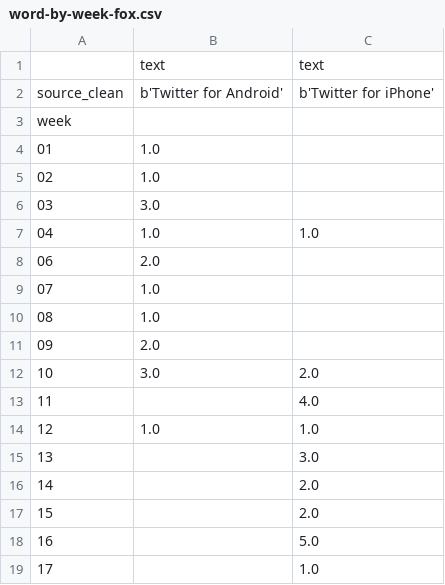
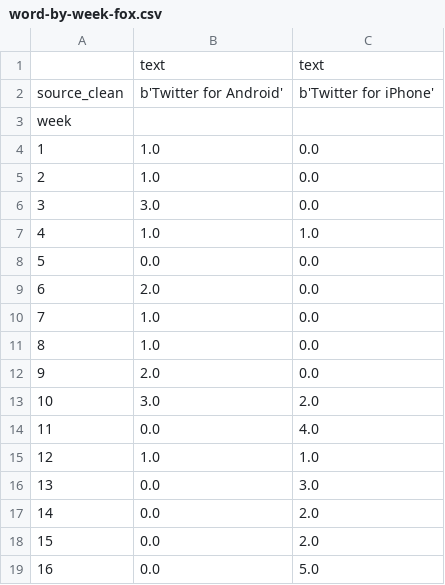
Before and after one commit to nprapps/trump-tweet-analysis, a CSV file: output/word-by-week-fox.csv, drawn as a sheet.

```diff
--- a/output/word-by-week-fox.csv
+++ b/output/word-by-week-fox.csv
@@ -3,17 +3,17 @@ source_clean,b'Twitter for Android',b'Twitter for iPhone'
 week,,
-01,1.0,
-02,1.0,
-03,3.0,
-04,1.0,1.0
-06,2.0,
-07,1.0,
-08,1.0,
-09,2.0,
+1,1.0,0.0
+2,1.0,0.0
+3,3.0,0.0
+4,1.0,1.0
+5,0.0,0.0
+6,2.0,0.0
+7,1.0,0.0
+8,1.0,0.0
+9,2.0,0.0
 10,3.0,2.0
-11,,4.0
+11,0.0,4.0
 12,1.0,1.0
-13,,3.0
-14,,2.0
-15,,2.0
-16,,5.0
-17,,1.0
+13,0.0,3.0
+14,0.0,2.0
+15,0.0,2.0
+16,0.0,5.0
```
Also changed, not shown: output/sentiment-by-week.csv, output/word-by-hour-fake.csv, 21 other files.
